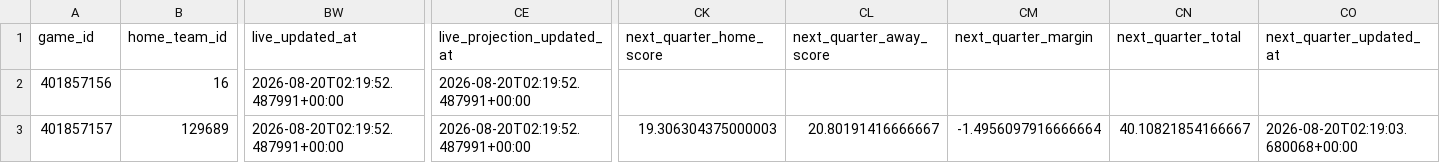
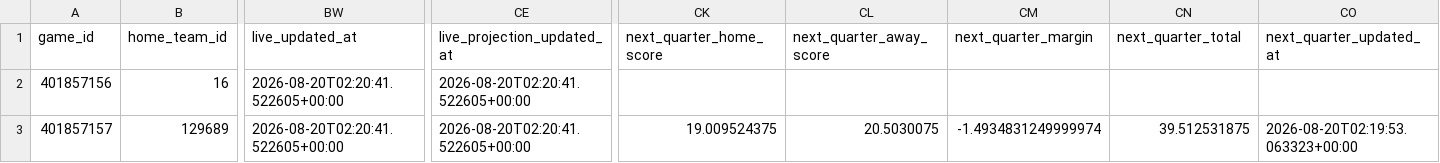
Before and after one commit to mvnathan/wnba-data, a CSV file: predictions/latest.csv, drawn as a sheet; only a part is shown, gaps mark what is left out; the diff names each change by its address in the sheet, - before the commit and + after, or states it on an @@ line.

```diff
--- a/predictions/latest.csv
+++ b/predictions/latest.csv
-BW2:BW3 (live_updated_at): 2026-08-20T02:19:52.487991+00:00
+BW2:BW3 (live_updated_at): 2026-08-20T02:20:41.522605+00:00
-CE2:CE3 (live_projection_updated_at): 2026-08-20T02:19:52.487991+00:00
+CE2:CE3 (live_projection_updated_at): 2026-08-20T02:20:41.522605+00:00
-CK3 (next_quarter_home_score): 19.306304375000003
+CK3 (next_quarter_home_score): 19.009524375
-CL3 (next_quarter_away_score): 20.80191416666667
+CL3 (next_quarter_away_score): 20.5030075
-CM3 (next_quarter_margin): -1.4956097916666664
+CM3 (next_quarter_margin): -1.4934831249999974
-CN3 (next_quarter_total): 40.10821854166667
+CN3 (next_quarter_total): 39.512531875
-CO3 (next_quarter_updated_at): 2026-08-20T02:19:03.680068+00:00
+CO3 (next_quarter_updated_at): 2026-08-20T02:19:53.063323+00:00
```
Also changed, not shown: 8 other files.
